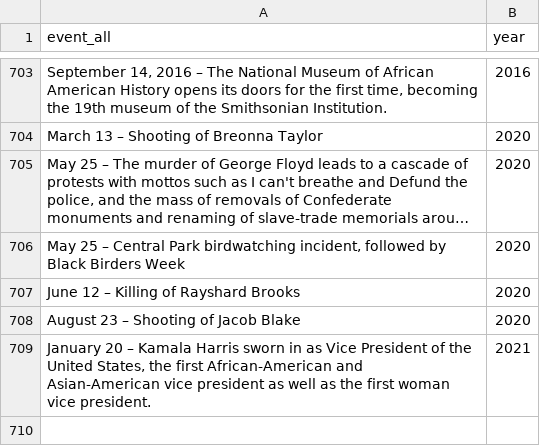
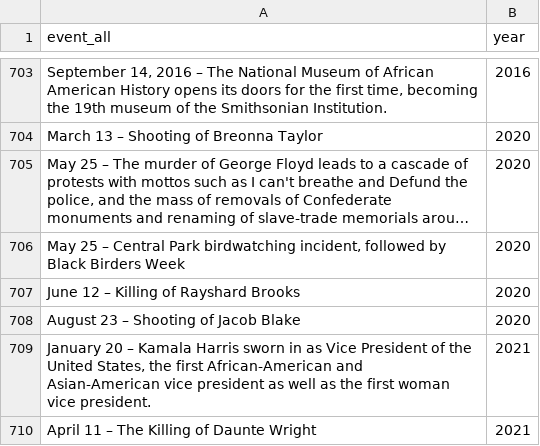
Before and after one commit to parkgayoung/racisminarchy, a CSV file: analysis/data/Timeline_of_African-American_history_social_events.csv, drawn as a sheet; only a part is shown, gaps mark what is left out; long unchanged cells end in ….

Commit message:
exploring further analysis to contextualise our main findings

```diff
--- a/analysis/data/Timeline_of_African-American_history_social_events.csv
+++ b/analysis/data/Timeline_of_African-American_history_social_events.csv
@@ -709 +709,2 @@ August 23 – Shooting of Jacob Blake,2020
 "January 20 –  Kamala Harris sworn in as Vice President of the United States, the first African-American and Asian-American vice president as well as the first woman vice president.",2021
+April 11 – The Killing of Daunte Wright,2021
```
Also changed, not shown: 28 other files.
